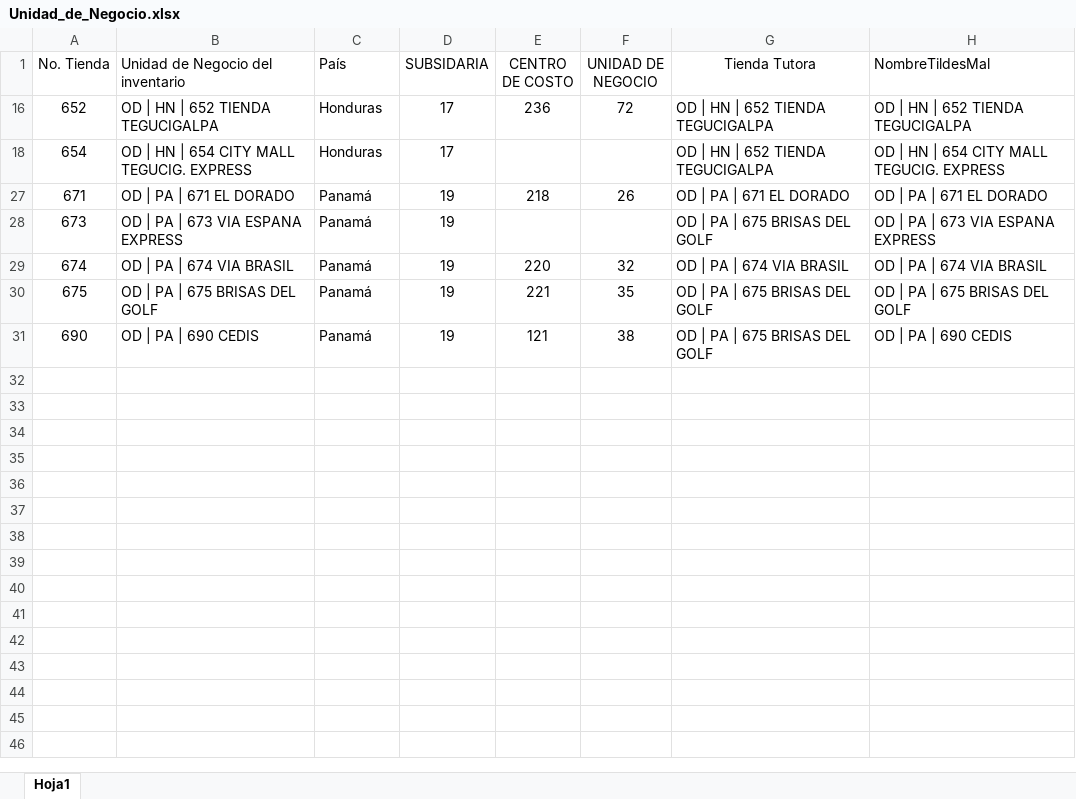
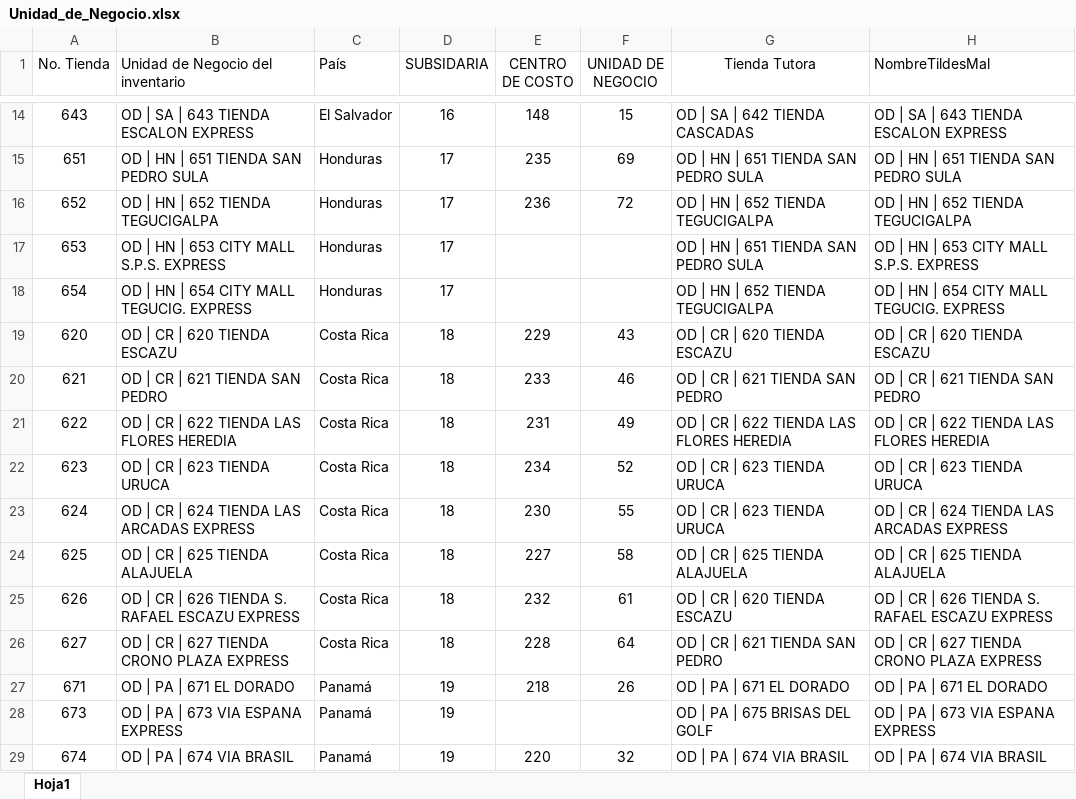
Before and after one commit to iboybrian/generadordeexcelesformateados, an Excel workbook: data/Unidad_de_Negocio.xlsx, sheet Hoja1, drawn as a sheet; only a part is shown, gaps mark what is left out; the shorter side is filled out with more unchanged rows; values as stored, in another font and other column widths than the file's, no borders; the diff covers the shown part only; the diff names each change by its address in the sheet, - before the commit and + after, or states it on an @@ line.

Commit message:
Add files via upload

```diff
--- a/data/Unidad_de_Negocio.xlsx (sheet Hoja1)
+++ b/data/Unidad_de_Negocio.xlsx (sheet Hoja1)
@@ row 14 unhidden: 643 | OD | SA | 643 TIENDA ESCALON EXPRESS | El Salvador | 16 | 148 | 15 | OD | SA | 642 TIENDA CASCADAS | OD | SA | 643 TIENDA ESCALON EXPRESS @@
@@ row 15 unhidden: 651 | OD | HN | 651 TIENDA SAN PEDRO SULA | Honduras | 17 | 235 | 69 | OD | HN | 651 TIENDA SAN PEDRO SULA | OD | HN | 651 TIENDA SAN PEDRO SULA @@
@@ row 17 unhidden: 653 | OD | HN | 653 CITY MALL S.P.S. EXPRESS | Honduras | 17 |  |  | OD | HN | 651 TIENDA SAN PEDRO SULA | OD | HN | 653 CITY MALL S.P.S. EXPRESS @@
@@ row 19 unhidden: 620 | OD | CR | 620 TIENDA ESCAZU | Costa Rica | 18 | 229 | 43 | OD | CR | 620 TIENDA ESCAZU | OD | CR | 620 TIENDA ESCAZU @@
@@ row 20 unhidden: 621 | OD | CR | 621 TIENDA SAN PEDRO | Costa Rica | 18 | 233 | 46 | OD | CR | 621 TIENDA SAN PEDRO | OD | CR | 621 TIENDA SAN PEDRO @@
@@ row 21 unhidden: 622 | OD | CR | 622 TIENDA LAS FLORES HEREDIA | Costa Rica | 18 | 231 | 49 | OD | CR | 622 TIENDA LAS FLORES HEREDIA | OD | CR | 622 TIENDA LAS FLORES HEREDIA @@
@@ row 22 unhidden: 623 | OD | CR | 623 TIENDA URUCA | Costa Rica | 18 | 234 | 52 | OD | CR | 623 TIENDA URUCA | OD | CR | 623 TIENDA URUCA @@
@@ row 23 unhidden: 624 | OD | CR | 624 TIENDA LAS ARCADAS EXPRESS | Costa Rica | 18 | 230 | 55 | OD | CR | 623 TIENDA URUCA | OD | CR | 624 TIENDA LAS ARCADAS EXPRESS @@
@@ row 24 unhidden: 625 | OD | CR | 625 TIENDA ALAJUELA | Costa Rica | 18 | 227 | 58 | OD | CR | 625 TIENDA ALAJUELA | OD | CR | 625 TIENDA ALAJUELA @@
@@ row 25 unhidden: 626 | OD | CR | 626 TIENDA S. RAFAEL ESCAZU EXPRESS | Costa Rica | 18 | 232 | 61 | OD | CR | 620 TIENDA ESCAZU | OD | CR | 626 TIENDA S. RAFAEL ESCAZU EXPRESS @@
@@ row 26 unhidden: 627 | OD | CR | 627 TIENDA CRONO PLAZA EXPRESS | Costa Rica | 18 | 228 | 64 | OD | CR | 621 TIENDA SAN PEDRO | OD | CR | 627 TIENDA CRONO PLAZA EXPRESS @@
```
Also changed, not shown: 4 added rows and 8 hidden or unhidden rows elsewhere in this sheet, hidden cells.
